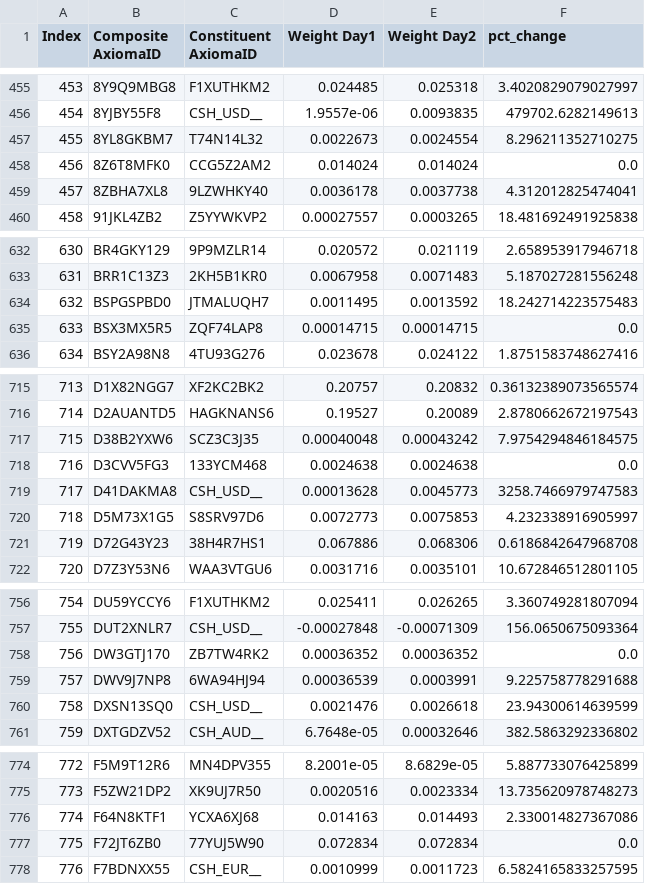
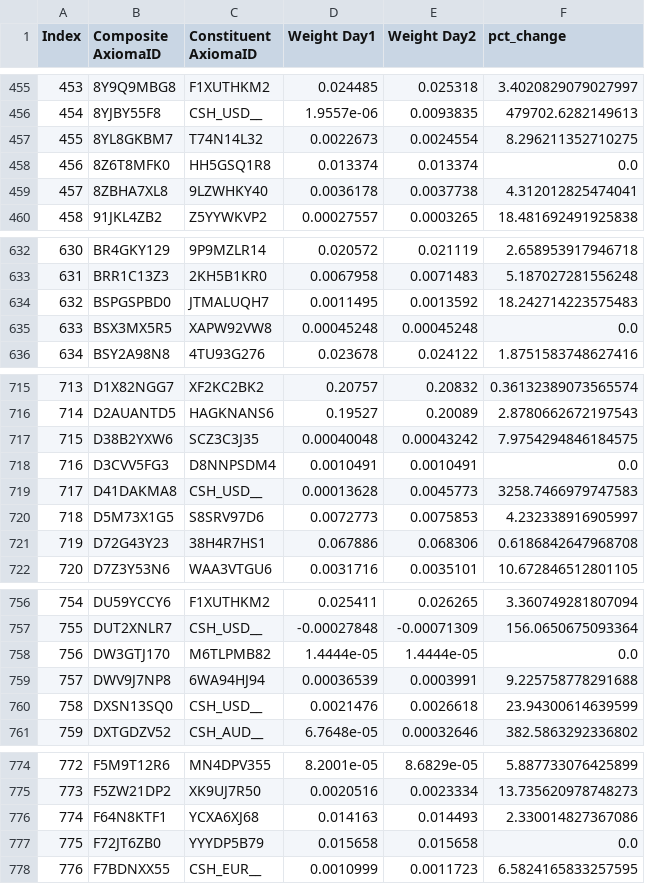
Before and after one commit to ahmadsaadat/Python_Pandas, a CSV file: src/data/output_files/4_max_constituent_percentage_change_per_ETF.csv, drawn as a sheet; only a part is shown, gaps mark what is left out; the diff covers the shown part only.

```diff
--- a/src/data/output_files/4_max_constituent_percentage_change_per_ETF.csv
+++ b/src/data/output_files/4_max_constituent_percentage_change_per_ETF.csv
@@ -457,3 +457,3 @@ Index|Composite AxiomaID|Constituent AxiomaID|Weight Day1|Weight Day2|pct_change
 455|8YL8GKBM7|T74N14L32|0.0022673|0.0024554|8.296211352710275
-456|8Z6T8MFK0|CCG5Z2AM2|0.014024|0.014024|0.0
+456|8Z6T8MFK0|HH5GSQ1R8|0.013374|0.013374|0.0
 457|8ZBHA7XL8|9LZWHKY40|0.0036178|0.0037738|4.312012825474041
@@ -634,3 +634,3 @@ Index|Composite AxiomaID|Constituent AxiomaID|Weight Day1|Weight Day2|pct_change
 632|BSPGSPBD0|JTMALUQH7|0.0011495|0.0013592|18.242714223575483
-633|BSX3MX5R5|ZQF74LAP8|0.00014715|0.00014715|0.0
+633|BSX3MX5R5|XAPW92VW8|0.00045248|0.00045248|0.0
 634|BSY2A98N8|4TU93G276|0.023678|0.024122|1.8751583748627416
@@ -717,3 +717,3 @@ Index|Composite AxiomaID|Constituent AxiomaID|Weight Day1|Weight Day2|pct_change
 715|D38B2YXW6|SCZ3C3J35|0.00040048|0.00043242|7.9754294846184575
-716|D3CVV5FG3|133YCM468|0.0024638|0.0024638|0.0
+716|D3CVV5FG3|D8NNPSDM4|0.0010491|0.0010491|0.0
 717|D41DAKMA8|CSH_USD__|0.00013628|0.0045773|3258.7466979747583
@@ -757,3 +757,3 @@ Index|Composite AxiomaID|Constituent AxiomaID|Weight Day1|Weight Day2|pct_change
 755|DUT2XNLR7|CSH_USD__|-0.00027848|-0.00071309|156.0650675093364
-756|DW3GTJ170|ZB7TW4RK2|0.00036352|0.00036352|0.0
+756|DW3GTJ170|M6TLPMB82|1.4444e-05|1.4444e-05|0.0
 757|DWV9J7NP8|6WA94HJ94|0.00036539|0.0003991|9.225758778291688
@@ -776,3 +776,3 @@ Index|Composite AxiomaID|Constituent AxiomaID|Weight Day1|Weight Day2|pct_change
 774|F64N8KTF1|YCXA6XJ68|0.014163|0.014493|2.330014827367086
-775|F72JT6ZB0|77YUJ5W90|0.072834|0.072834|0.0
+775|F72JT6ZB0|YYYDP5B79|0.015658|0.015658|0.0
 776|F7BDNXX55|CSH_EUR__|0.0010999|0.0011723|6.5824165833257595
```
Also changed, not shown: 102 edited cells elsewhere in this file, 1 other file.
